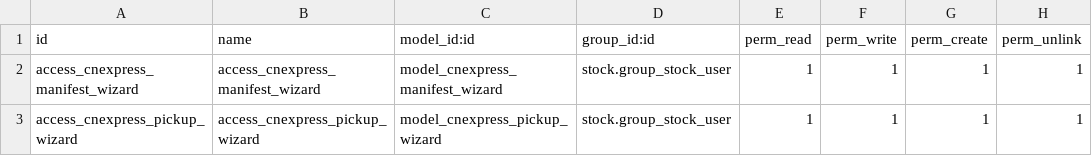
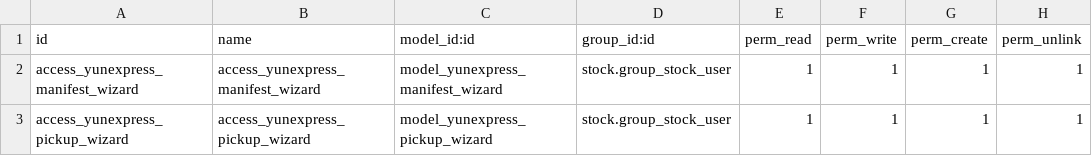
Before and after one commit to NexaMerchant/delivery_yunexpress, a CSV file: security/ir.model.access.csv, drawn as a sheet.

```diff
--- a/security/ir.model.access.csv
+++ b/security/ir.model.access.csv
@@ -1,3 +1,3 @@
 id,name,model_id:id,group_id:id,perm_read,perm_write,perm_create,perm_unlink
-access_cnexpress_manifest_wizard,access_cnexpress_manifest_wizard,model_cnexpress_manifest_wizard,stock.group_stock_user,1,1,1,1
-access_cnexpress_pickup_wizard,access_cnexpress_pickup_wizard,model_cnexpress_pickup_wizard,stock.group_stock_user,1,1,1,1
+access_yunexpress_manifest_wizard,access_yunexpress_manifest_wizard,model_yunexpress_manifest_wizard,stock.group_stock_user,1,1,1,1
+access_yunexpress_pickup_wizard,access_yunexpress_pickup_wizard,model_yunexpress_pickup_wizard,stock.group_stock_user,1,1,1,1
```
Also changed, not shown: 23 other files.
